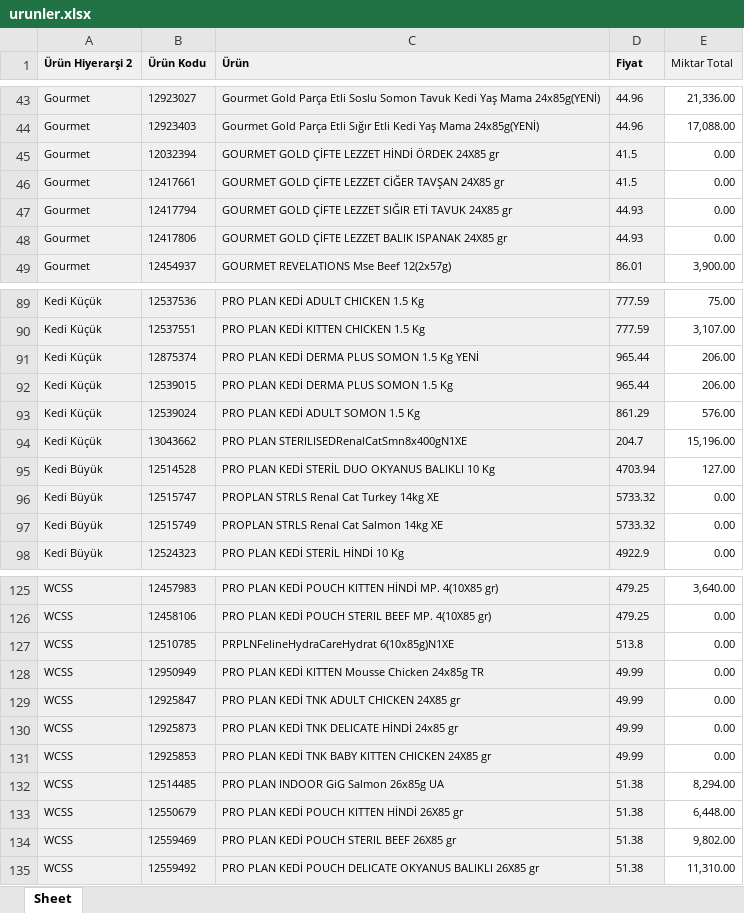
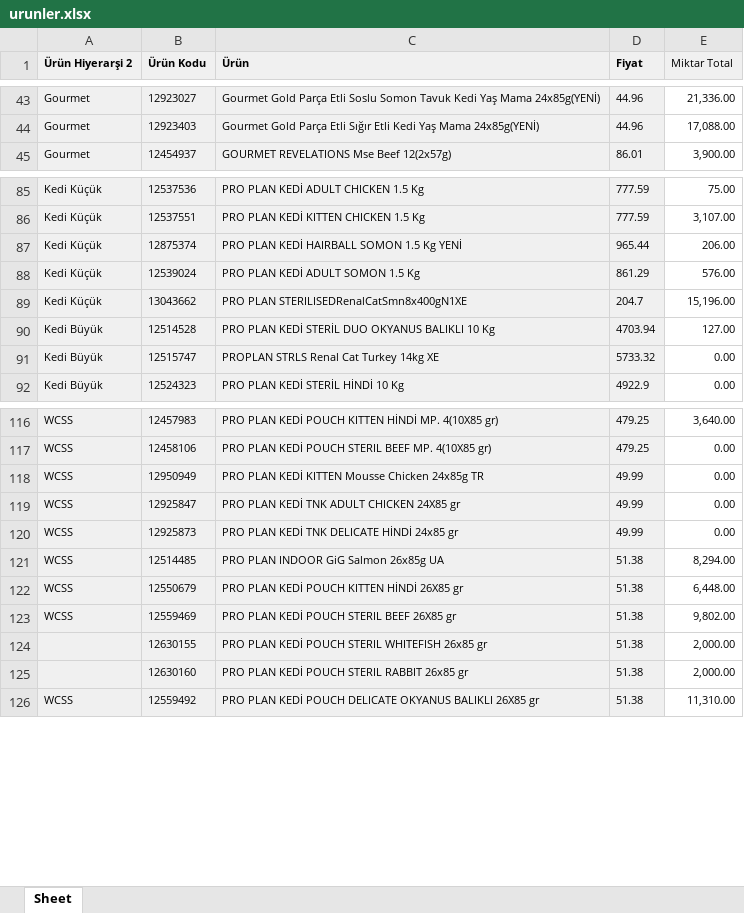
Before and after one commit to Kuzeypetses/ordersys, an Excel workbook: data/urunler.xlsx, sheet Sheet, drawn as a sheet; only a part is shown, gaps mark what is left out; values as stored, in another font and other column widths than the file's, no borders; removed rows and columns are numbered as before the commit, all else as after; the diff covers the shown part only; the diff names each change by its address in the sheet, - before the commit and + after, or states it on an @@ line.

Commit message:
Add files via upload

```diff
--- a/data/urunler.xlsx (sheet Sheet)
+++ b/data/urunler.xlsx (sheet Sheet)
-row 45: Gourmet | 12032394 | GOURMET GOLD ÇİFTE LEZZET HİNDİ ÖRDEK 24X85 gr | 41.5 | 0.00
-row 46: Gourmet | 12417661 | GOURMET GOLD ÇİFTE LEZZET CİĞER TAVŞAN 24X85 gr | 41.5 | 0.00
-row 47: Gourmet | 12417794 | GOURMET GOLD ÇİFTE LEZZET SIĞIR ETİ TAVUK 24X85 gr | 44.93 | 0.00
-row 48: Gourmet | 12417806 | GOURMET GOLD ÇİFTE LEZZET BALIK ISPANAK 24X85 gr | 44.93 | 0.00
-C87 (Ürün): PRO PLAN KEDİ DERMA PLUS SOMON 1.5 Kg YENİ
+C87 (Ürün): PRO PLAN KEDİ HAIRBALL SOMON 1.5 Kg YENİ
-row 92: Kedi Küçük | 12539015 | PRO PLAN KEDİ DERMA PLUS SOMON 1.5 Kg | 965.44 | 206.00
-row 97: Kedi Büyük | 12515749 | PROPLAN STRLS Renal Cat Salmon 14kg XE | 5733.32 | 0.00
-row 127: WCSS | 12510785 | PRPLNFelineHydraCareHydrat 6(10x85g)N1XE | 513.8 | 0.00
-row 131: WCSS | 12925853 | PRO PLAN KEDİ TNK BABY KITTEN CHICKEN 24X85 gr | 49.99 | 0.00
+row 124:  | 12630155 | PRO PLAN KEDİ POUCH STERIL WHITEFISH 26x85 gr | 51.38 | 2,000.00
+row 125:  | 12630160 | PRO PLAN KEDİ POUCH STERIL RABBIT 26x85 gr | 51.38 | 2,000.00
```
Also changed, not shown: 3 removed rows and 1 edited cell elsewhere in this sheet.
